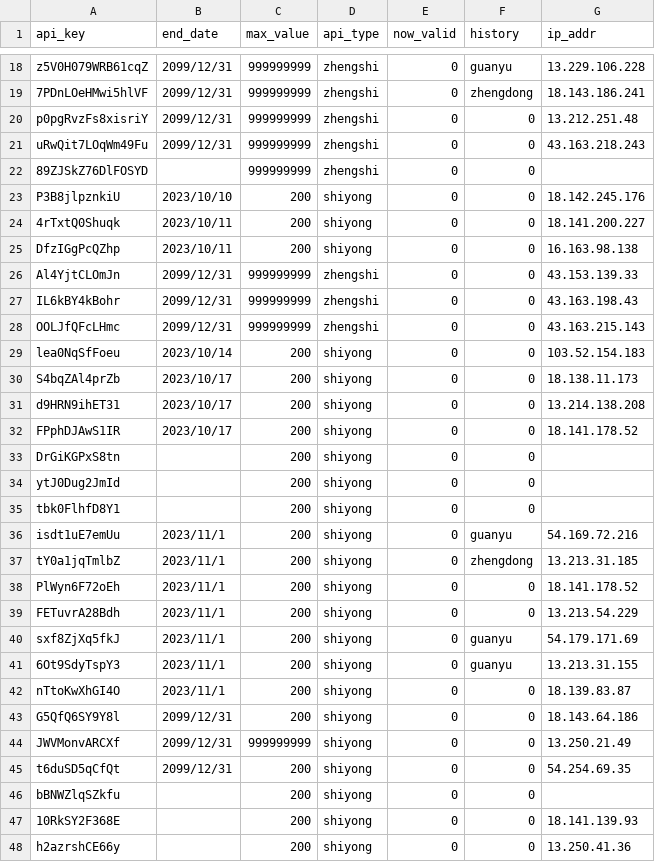
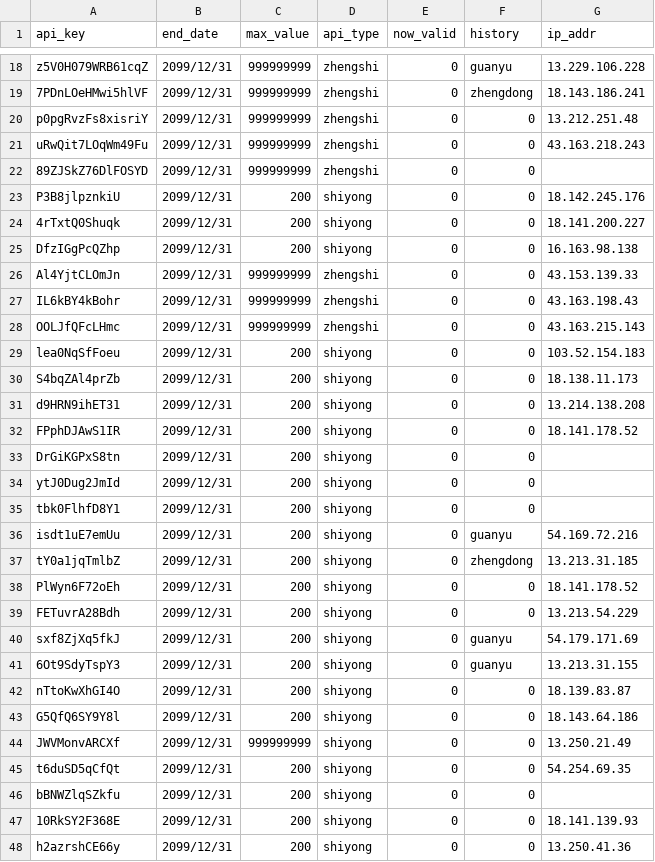
Before and after one commit to xiaomidangjia/third_crypto, a CSV file: base_information.csv, drawn as a sheet; only a part is shown, gaps mark what is left out; the diff covers the shown part only.

Commit message:
Add files via upload

```diff
--- a/base_information.csv
+++ b/base_information.csv
@@ -21,6 +21,6 @@ p0pgRvzFs8xisriY,2099/12/31,999999999,zhengshi,0,0,13.212.251.48
 uRwQit7LOqWm49Fu,2099/12/31,999999999,zhengshi,0,0,43.163.218.243
-89ZJSkZ76DlFOSYD,,999999999,zhengshi,0,0,
-P3B8jlpznkiU,2023/10/10,200,shiyong,0,0,18.142.245.176
-4rTxtQ0Shuqk,2023/10/11,200,shiyong,0,0,18.141.200.227
-DfzIGgPcQZhp,2023/10/11,200,shiyong,0,0,16.163.98.138
+89ZJSkZ76DlFOSYD,2099/12/31,999999999,zhengshi,0,0,
+P3B8jlpznkiU,2099/12/31,200,shiyong,0,0,18.142.245.176
+4rTxtQ0Shuqk,2099/12/31,200,shiyong,0,0,18.141.200.227
+DfzIGgPcQZhp,2099/12/31,200,shiyong,0,0,16.163.98.138
 Al4YjtCLOmJn,2099/12/31,999999999,zhengshi,0,0,43.153.139.33
@@ -28,16 +28,16 @@ IL6kBY4kBohr,2099/12/31,999999999,zhengshi,0,0,43.163.198.43
 OOLJfQFcLHmc,2099/12/31,999999999,zhengshi,0,0,43.163.215.143
-lea0NqSfFoeu,2023/10/14,200,shiyong,0,0,103.52.154.183
-S4bqZAl4prZb,2023/10/17,200,shiyong,0,0,18.138.11.173
-d9HRN9ihET31,2023/10/17,200,shiyong,0,0,13.214.138.208
-FPphDJAwS1IR,2023/10/17,200,shiyong,0,0,18.141.178.52
-DrGiKGPxS8tn,,200,shiyong,0,0,
-ytJ0Dug2JmId,,200,shiyong,0,0,
-tbk0FlhfD8Y1,,200,shiyong,0,0,
-isdt1uE7emUu,2023/11/1,200,shiyong,0,guanyu,54.169.72.216
-tY0a1jqTmlbZ,2023/11/1,200,shiyong,0,zhengdong,13.213.31.185
-PlWyn6F72oEh,2023/11/1,200,shiyong,0,0,18.141.178.52
-FETuvrA28Bdh,2023/11/1,200,shiyong,0,0,13.213.54.229
-sxf8ZjXq5fkJ,2023/11/1,200,shiyong,0,guanyu,54.179.171.69
-6Ot9SdyTspY3,2023/11/1,200,shiyong,0,guanyu,13.213.31.155
-nTtoKwXhGI4O,2023/11/1,200,shiyong,0,0,18.139.83.87
+lea0NqSfFoeu,2099/12/31,200,shiyong,0,0,103.52.154.183
+S4bqZAl4prZb,2099/12/31,200,shiyong,0,0,18.138.11.173
+d9HRN9ihET31,2099/12/31,200,shiyong,0,0,13.214.138.208
+FPphDJAwS1IR,2099/12/31,200,shiyong,0,0,18.141.178.52
+DrGiKGPxS8tn,2099/12/31,200,shiyong,0,0,
+ytJ0Dug2JmId,2099/12/31,200,shiyong,0,0,
+tbk0FlhfD8Y1,2099/12/31,200,shiyong,0,0,
+isdt1uE7emUu,2099/12/31,200,shiyong,0,guanyu,54.169.72.216
+tY0a1jqTmlbZ,2099/12/31,200,shiyong,0,zhengdong,13.213.31.185
+PlWyn6F72oEh,2099/12/31,200,shiyong,0,0,18.141.178.52
+FETuvrA28Bdh,2099/12/31,200,shiyong,0,0,13.213.54.229
+sxf8ZjXq5fkJ,2099/12/31,200,shiyong,0,guanyu,54.179.171.69
+6Ot9SdyTspY3,2099/12/31,200,shiyong,0,guanyu,13.213.31.155
+nTtoKwXhGI4O,2099/12/31,200,shiyong,0,0,18.139.83.87
 G5QfQ6SY9Y8l,2099/12/31,200,shiyong,0,0,18.143.64.186
@@ -45,4 +45,4 @@ JWVMonvARCXf,2099/12/31,999999999,shiyong,0,0,13.250.21.49
 t6duSD5qCfQt,2099/12/31,200,shiyong,0,0,54.254.69.35
-bBNWZlqSZkfu,,200,shiyong,0,0,
-10RkSY2F368E,,200,shiyong,0,0,18.141.139.93
-h2azrshCE66y,,200,shiyong,0,0,13.250.41.36
+bBNWZlqSZkfu,2099/12/31,200,shiyong,0,0,
+10RkSY2F368E,2099/12/31,200,shiyong,0,0,18.141.139.93
+h2azrshCE66y,2099/12/31,200,shiyong,0,0,13.250.41.36
```
Also changed, not shown: 15 edited cells elsewhere in this file.
